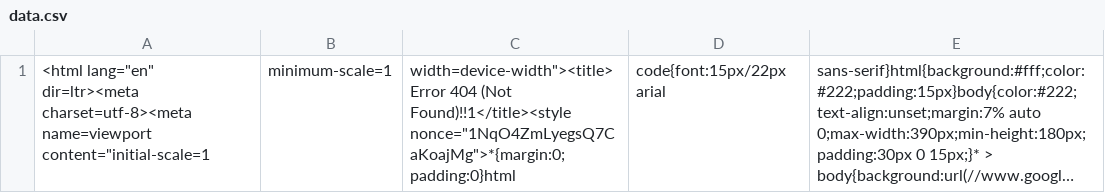
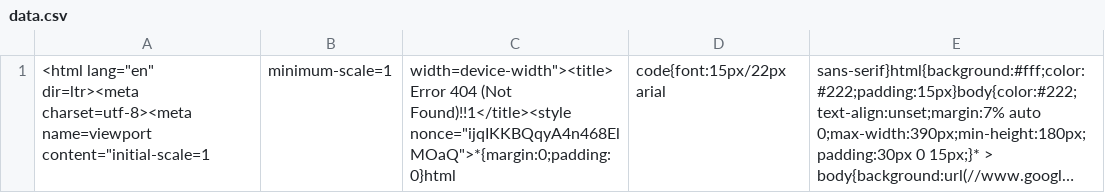
Before and after one commit to nehciyh/cargo-dashboard, a CSV file: data.csv, drawn as a sheet; long unchanged cells end in …; the diff names each change by its address in the sheet, - before the commit and + after, or states it on an @@ line.

```diff
--- a/data.csv
+++ b/data.csv
-C1: …(Not Found)!!1</title><style nonce="1NqO4ZmLyegsQ7CaKoajMg">*{margin:0;padding:0}html
+C1: …(Not Found)!!1</title><style nonce="ijqIKKBQqyA4n468ElMOaQ">*{margin:0;padding:0}html
```
